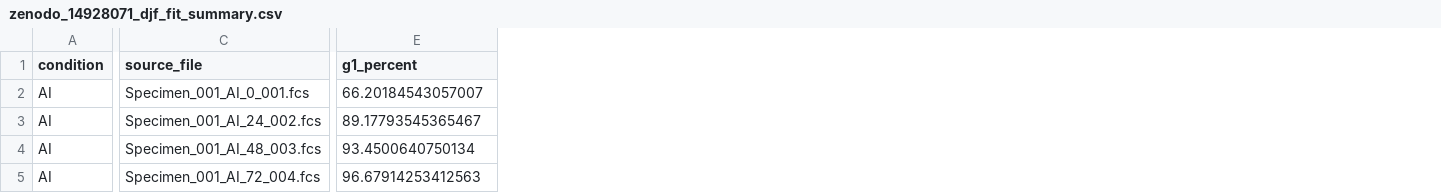
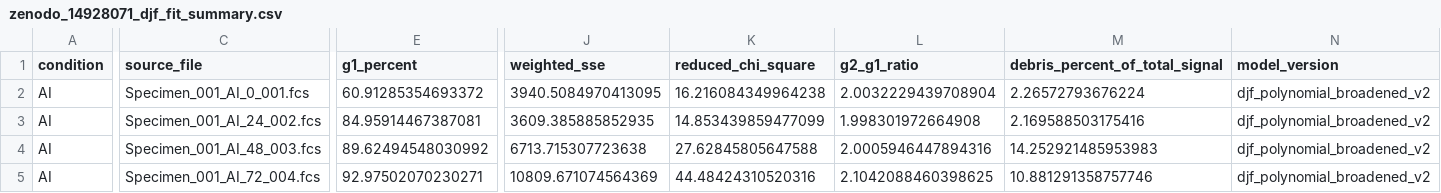
Before and after one commit to khalshaqzzy/Tugas-Besar-KDS-Flow-Cytometry-Dean-Jett-Fox, a CSV file: data/processed/zenodo_14928071_djf_fit_summary.csv, drawn as a sheet; only a part is shown, gaps mark what is left out; the diff covers the shown part only; the diff names each change by its address in the sheet, - before the commit and + after, or states it on an @@ line.

```diff
--- a/data/processed/zenodo_14928071_djf_fit_summary.csv
+++ b/data/processed/zenodo_14928071_djf_fit_summary.csv
+column J (weighted_sse), rows 2-5: 3940.5084970413095 | 3609.385885852935 | 6713.715307723638 | 10809.671074564369
+column K (reduced_chi_square), rows 2-5: 16.216084349964238 | 14.853439859477099 | 27.62845805647588 | 44.48424310520316
+column L (g2_g1_ratio), rows 2-5: 2.0032229439708904 | 1.998301972664908 | 2.0005946447894316 | 2.1042088460398625
+column M (debris_percent_of_total_signal), rows 2-5: 2.26572793676224 | 2.169588503175416 | 14.252921485953983 | 10.881291358757746
+column N (model_version), rows 2-5: all djf_polynomial_broadened_v2
-E2 (g1_percent): 66.20184543057007
+E2 (g1_percent): 60.91285354693372
-E3 (g1_percent): 89.17793545365467
+E3 (g1_percent): 84.95914467387081
-E4 (g1_percent): 93.4500640750134
+E4 (g1_percent): 89.62494548030992
-E5 (g1_percent): 96.67914253412563
+E5 (g1_percent): 92.97502070230271
```
Also changed, not shown: 42 edited cells elsewhere in this file, 6 other files.
